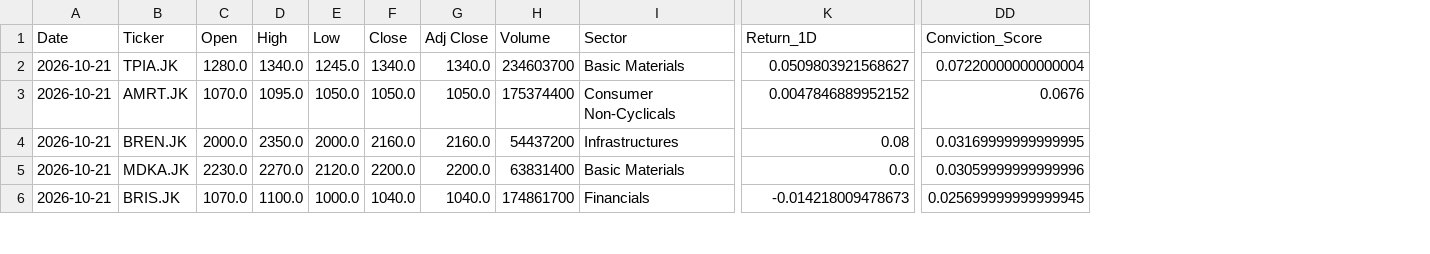
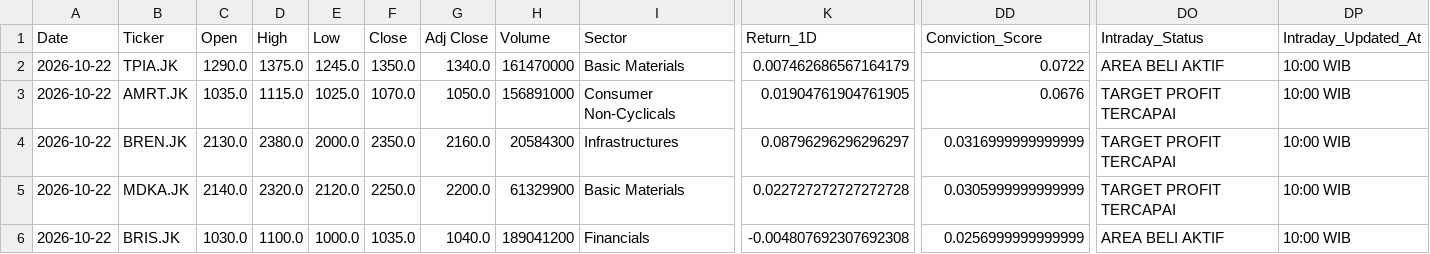
Before and after one commit to Ifan-Apres/stock-market-recommendation, a CSV file: data/processed/latest_alpha_recommendations_swing.csv, drawn as a sheet; only a part is shown, gaps mark what is left out; the diff covers the shown part only; the diff names each change by its address in the sheet, - before the commit and + after, or states it on an @@ line.

```diff
--- a/data/processed/latest_alpha_recommendations_swing.csv
+++ b/data/processed/latest_alpha_recommendations_swing.csv
+column DO (Intraday_Status), rows 2-6: AREA BELI AKTIF | TARGET PROFIT TERCAPAI | TARGET PROFIT TERCAPAI | TARGET PROFIT TERCAPAI | AREA BELI AKTIF
+column DP (Intraday_Updated_At), rows 2-6: all 10:00 WIB
-A2:A6 (Date): 2026-10-21
+A2:A6 (Date): 2026-10-22
-C2 (Open): 1280.0
+C2 (Open): 1290.0
-D2 (High): 1340.0
+D2 (High): 1375.0
-F2 (Close): 1340.0
+F2 (Close): 1350.0
-H2 (Volume): 234603700
+H2 (Volume): 161470000
-K2 (Return_1D): 0.0509803921568627
+K2 (Return_1D): 0.007462686567164179
-DD2 (Conviction_Score): 0.07220000000000004
+DD2 (Conviction_Score): 0.0722
-C3 (Open): 1070.0
+C3 (Open): 1035.0
-D3 (High): 1095.0
+D3 (High): 1115.0
-E3 (Low): 1050.0
+E3 (Low): 1025.0
-F3 (Close): 1050.0
+F3 (Close): 1070.0
-H3 (Volume): 175374400
+H3 (Volume): 156891000
-K3 (Return_1D): 0.0047846889952152
+K3 (Return_1D): 0.01904761904761905
-C4 (Open): 2000.0
+C4 (Open): 2130.0
-D4 (High): 2350.0
+D4 (High): 2380.0
-F4 (Close): 2160.0
+F4 (Close): 2350.0
-H4 (Volume): 54437200
+H4 (Volume): 20584300
-K4 (Return_1D): 0.08
+K4 (Return_1D): 0.08796296296296297
-DD4 (Conviction_Score): 0.03169999999999995
+DD4 (Conviction_Score): 0.0316999999999999
-C5 (Open): 2230.0
+C5 (Open): 2140.0
-D5 (High): 2270.0
+D5 (High): 2320.0
-F5 (Close): 2200.0
+F5 (Close): 2250.0
-H5 (Volume): 63831400
+H5 (Volume): 61329900
-K5 (Return_1D): 0.0
+K5 (Return_1D): 0.022727272727272728
-DD5 (Conviction_Score): 0.03059999999999996
+DD5 (Conviction_Score): 0.0305999999999999
-C6 (Open): 1070.0
+C6 (Open): 1030.0
-F6 (Close): 1040.0
+F6 (Close): 1035.0
-H6 (Volume): 174861700
+H6 (Volume): 189041200
-K6 (Return_1D): -0.014218009478673
+K6 (Return_1D): -0.004807692307692308
-DD6 (Conviction_Score): 0.025699999999999945
+DD6 (Conviction_Score): 0.0256999999999999
```
Also changed, not shown: 51 edited cells elsewhere in this file, data/processed/latest_alpha_recommendations.csv, data/processed/latest_alpha_recommendations_dividend.csv, 6 other files.
